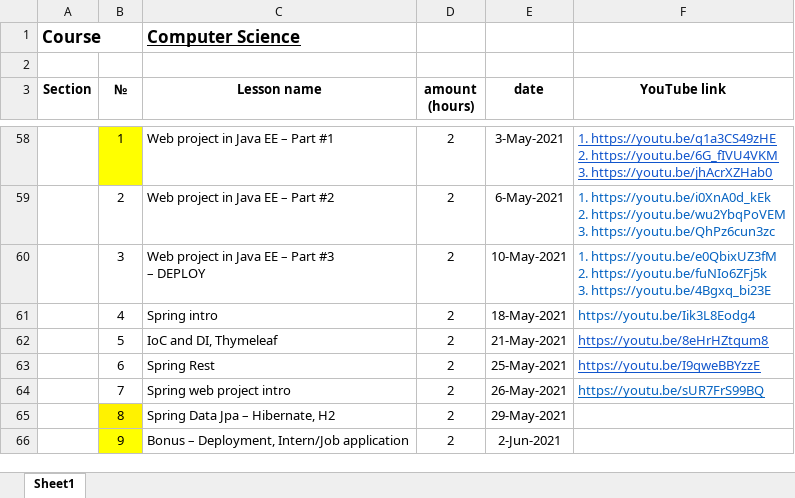
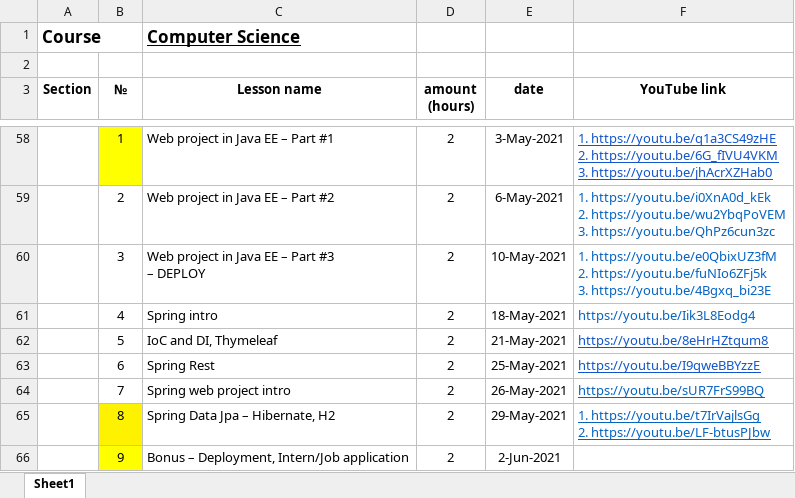
Before and after one commit to elvint14/java-course-2-classes, an Excel workbook: src/main/java/org/course/_syllabus/course_details.xlsx, sheet Sheet1, drawn as a sheet; only a part is shown, gaps mark what is left out; values as stored, in another font and other column widths than the file's, no borders; ↵ is a line break in a cell; the diff names each change by its address in the sheet, - before the commit and + after, or states it on an @@ line.

Commit message:
lesson #49 video record on uploaded

```diff
--- a/src/main/java/org/course/_syllabus/course_details.xlsx (sheet Sheet1)
+++ b/src/main/java/org/course/_syllabus/course_details.xlsx (sheet Sheet1)
-F65 (YouTube link): (empty)
+F65 (YouTube link): 1. https://youtu.be/t7IrVajlsGg ↵ 2. https://youtu.be/LF-btusPJbw
```
Also changed, not shown: 1 other file.
